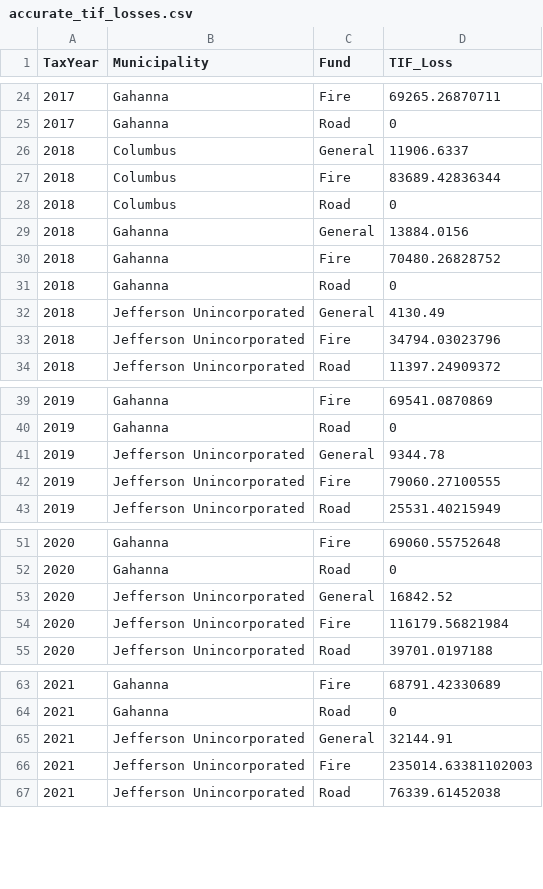
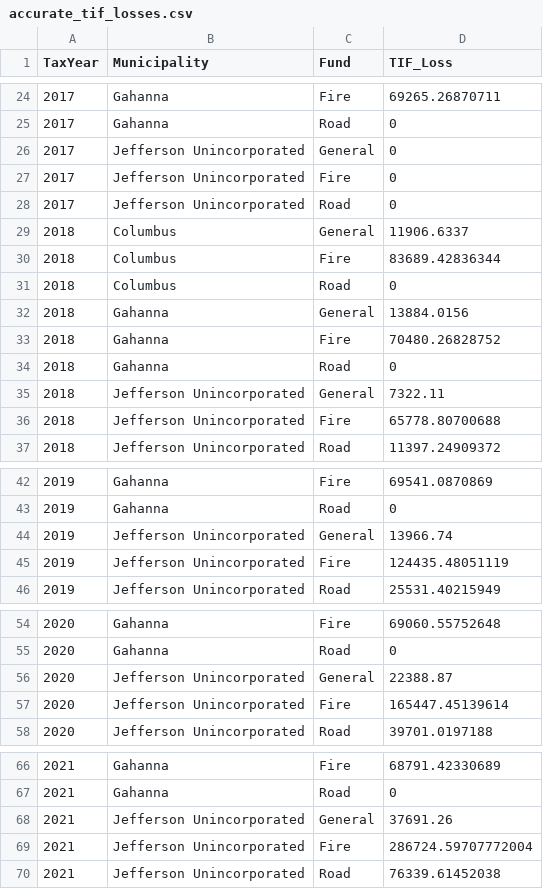
Before and after one commit to josephwhite-jfw/jefferson-township-tax-research, a CSV file: outputs/accurate_tif_losses.csv, drawn as a sheet; only a part is shown, gaps mark what is left out; the diff covers the shown part only.

```diff
--- a/outputs/accurate_tif_losses.csv
+++ b/outputs/accurate_tif_losses.csv
@@ -25,2 +25,5 @@ TaxYear,Municipality,Fund,TIF_Loss
 2017,Gahanna,Road,0
+2017,Jefferson Unincorporated,General,0
+2017,Jefferson Unincorporated,Fire,0
+2017,Jefferson Unincorporated,Road,0
 2018,Columbus,General,11906.6337
@@ -31,4 +34,4 @@ TaxYear,Municipality,Fund,TIF_Loss
 2018,Gahanna,Road,0
-2018,Jefferson Unincorporated,General,4130.49
-2018,Jefferson Unincorporated,Fire,34794.03023796
+2018,Jefferson Unincorporated,General,7322.11
+2018,Jefferson Unincorporated,Fire,65778.80700688
 2018,Jefferson Unincorporated,Road,11397.24909372
@@ -40,4 +43,4 @@ TaxYear,Municipality,Fund,TIF_Loss
 2019,Gahanna,Road,0
-2019,Jefferson Unincorporated,General,9344.78
-2019,Jefferson Unincorporated,Fire,79060.27100555
+2019,Jefferson Unincorporated,General,13966.74
+2019,Jefferson Unincorporated,Fire,124435.48051119
 2019,Jefferson Unincorporated,Road,25531.40215949
@@ -52,4 +55,4 @@ TaxYear,Municipality,Fund,TIF_Loss
 2020,Gahanna,Road,0
-2020,Jefferson Unincorporated,General,16842.52
-2020,Jefferson Unincorporated,Fire,116179.56821984
+2020,Jefferson Unincorporated,General,22388.87
+2020,Jefferson Unincorporated,Fire,165447.45139614
 2020,Jefferson Unincorporated,Road,39701.0197188
@@ -64,4 +67,4 @@ TaxYear,Municipality,Fund,TIF_Loss
 2021,Gahanna,Road,0
-2021,Jefferson Unincorporated,General,32144.91
-2021,Jefferson Unincorporated,Fire,235014.63381102003
+2021,Jefferson Unincorporated,General,37691.26
+2021,Jefferson Unincorporated,Fire,286724.59707772004
 2021,Jefferson Unincorporated,Road,76339.61452038
```
Also changed, not shown: 6 edited cells elsewhere in this file, outputs/accurate_abatement_losses.csv, outputs/accurate_total_losses.csv, 3 other files.
